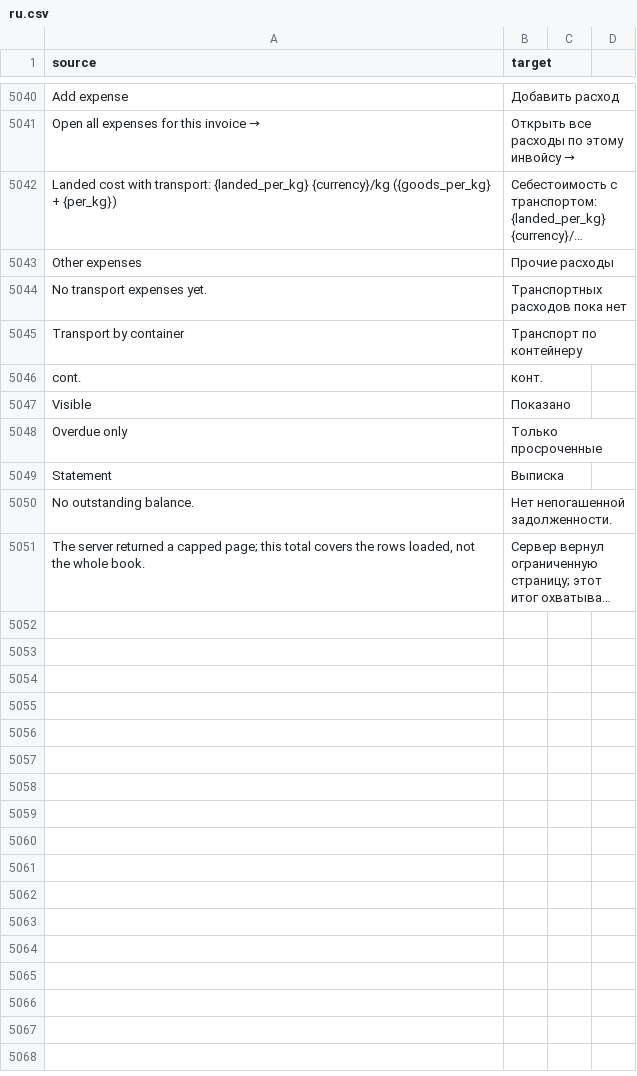
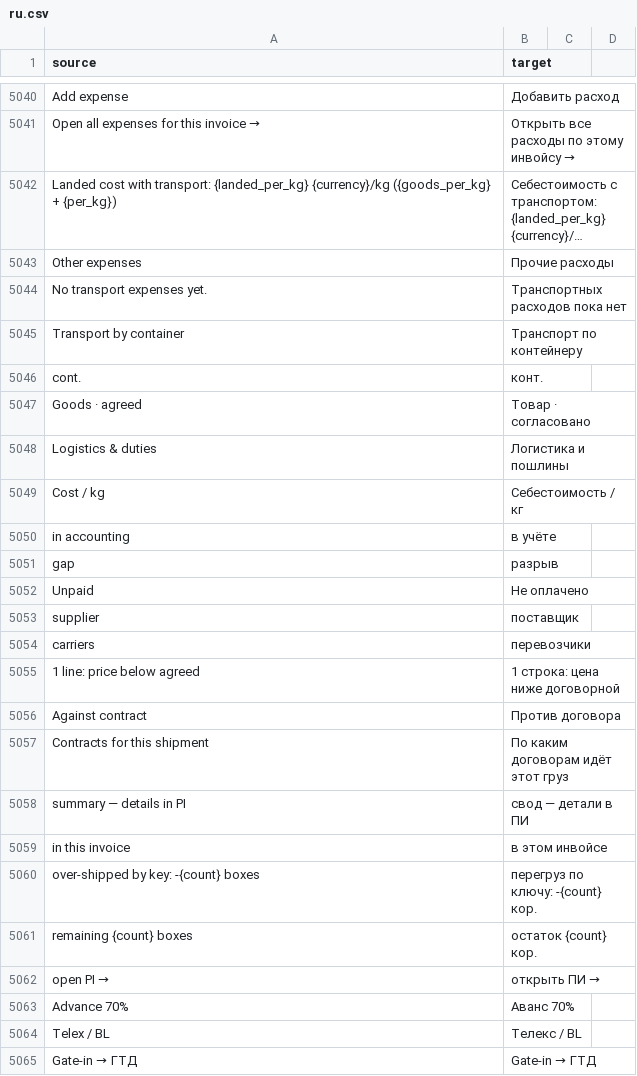
Before and after one commit to zvictory/stabler, a CSV file: stabler/translations/ru.csv, drawn as a sheet; only a part is shown, gaps mark what is left out; the shorter side is filled out with more unchanged rows; long unchanged cells end in …; the diff covers the shown part only; the diff names each change by its address in the sheet, - before the commit and + after, or states it on an @@ line.

```diff
--- a/stabler/translations/ru.csv
+++ b/stabler/translations/ru.csv
+row 5047: Goods · agreed | Товар · согласовано
+row 5048: Logistics & duties | Логистика и пошлины
+row 5049: Cost / kg | Себестоимость / кг
+row 5050: in accounting | в учёте
+row 5051: gap | разрыв
+row 5052: Unpaid | Не оплачено
+row 5053: supplier | поставщик
+row 5054: carriers | перевозчики
+row 5055: 1 line: price below agreed | 1 строка: цена ниже договорной
+row 5056: Against contract | Против договора
+row 5057: Contracts for this shipment | По каким договорам идёт этот груз
+row 5058: summary — details in PI | свод — детали в ПИ
+row 5059: in this invoice | в этом инвойсе
+row 5060: over-shipped by key: -{count} boxes | перегруз по ключу: -{count} кор.
+row 5061: remaining {count} boxes | остаток {count} кор.
+row 5062: open PI → | открыть ПИ →
+row 5063: Advance 70% | Аванс 70%
+row 5064: Telex / BL | Телекс / BL
+row 5065: Gate-in → ГТД | Gate-in → ГТД
```
Also changed, not shown: 50 added rows elsewhere in this file, stabler/translations/en.csv, stabler/translations/tr.csv, 13 other files.
